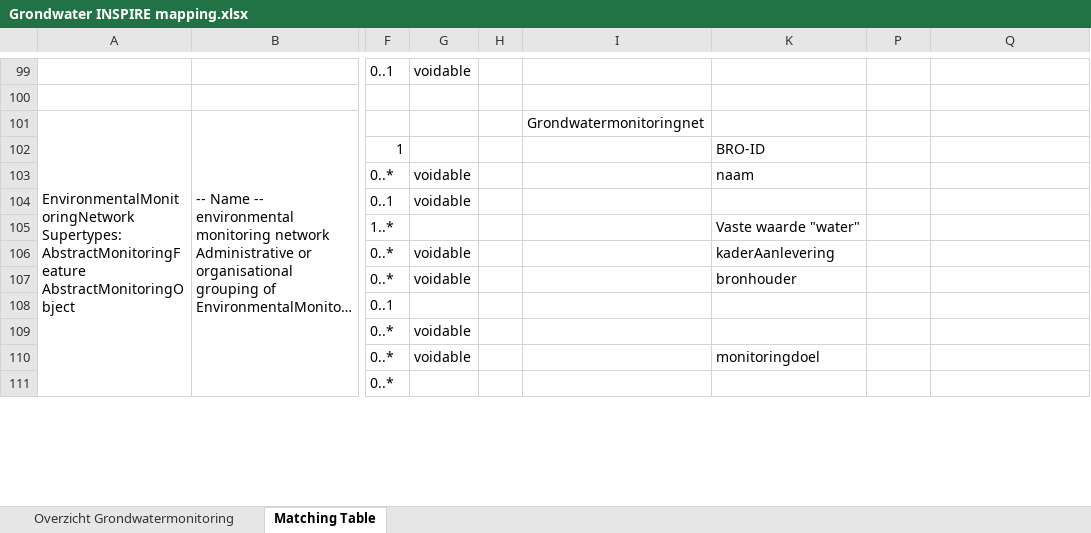
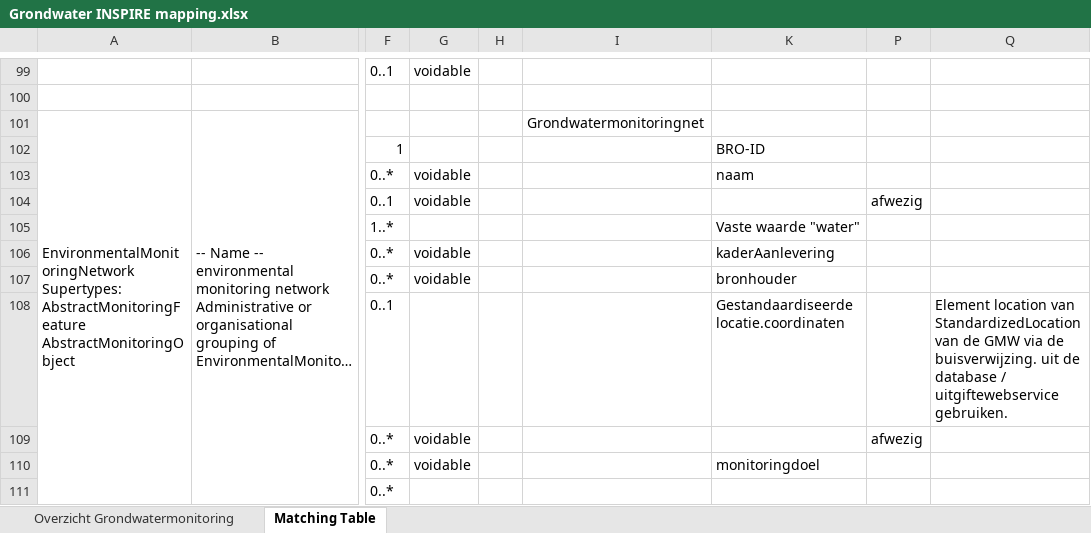
Before and after one commit to BROprogramma/GAR, an Excel workbook: INSPIRE/Grondwater INSPIRE mapping.xlsx, sheet Matching Table, drawn as a sheet; only a part is shown, gaps mark what is left out; long unchanged cells end in …; values as stored, in another font and other column widths than the file's, no cell formats; the diff covers the shown part only; the diff names each change by its address in the sheet, - before the commit and + after, or states it on an @@ line.

```diff
--- a/INSPIRE/Grondwater INSPIRE mapping.xlsx (sheet Matching Table)
+++ b/INSPIRE/Grondwater INSPIRE mapping.xlsx (sheet Matching Table)
-P104: (empty)
+P104: afwezig
-K108: (empty)
+K108: Gestandaardiseerde locatie.coordinaten
-Q108: (empty)
+Q108: Element location van StandardizedLocation van de GMW via de buisverwijzing. uit de database / uitgiftewebservice gebruiken.
-P109: (empty)
+P109: afwezig
```
Also changed, not shown: 1 removed row, 88 edited cells and merged cells elsewhere in this sheet, cell formats.
